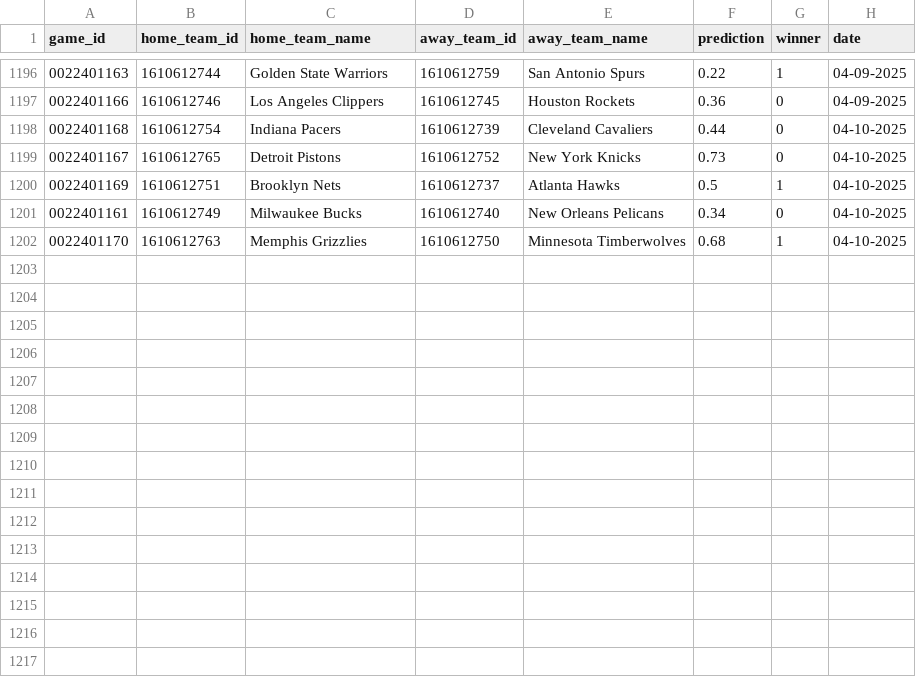
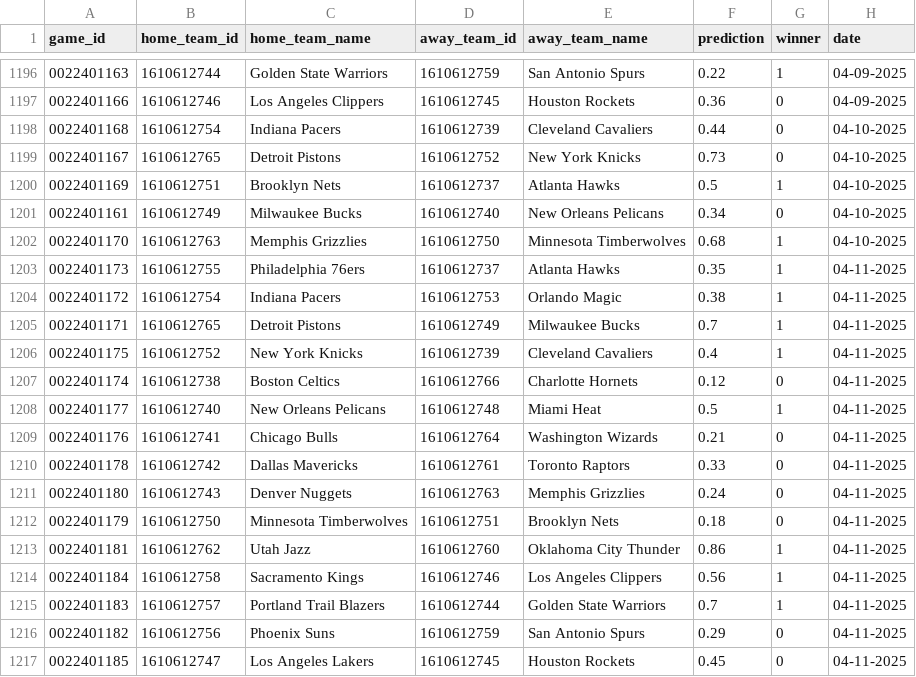
Before and after one commit to globalgumbs/globalgumbs.com, a CSV file: artifacts/log.csv, drawn as a sheet; only a part is shown, gaps mark what is left out.

```diff
--- a/artifacts/log.csv
+++ b/artifacts/log.csv
@@ -1202 +1202,16 @@ game_id,home_team_id,home_team_name,away_team_id,away_team_name,prediction,winne
 0022401170,1610612763,Memphis Grizzlies,1610612750,Minnesota Timberwolves,0.68,1,04-10-2025
+0022401173,1610612755,Philadelphia 76ers,1610612737,Atlanta Hawks,0.35,1,04-11-2025
+0022401172,1610612754,Indiana Pacers,1610612753,Orlando Magic,0.38,1,04-11-2025
+0022401171,1610612765,Detroit Pistons,1610612749,Milwaukee Bucks,0.7,1,04-11-2025
+0022401175,1610612752,New York Knicks,1610612739,Cleveland Cavaliers,0.4,1,04-11-2025
+0022401174,1610612738,Boston Celtics,1610612766,Charlotte Hornets,0.12,0,04-11-2025
+0022401177,1610612740,New Orleans Pelicans,1610612748,Miami Heat,0.5,1,04-11-2025
+0022401176,1610612741,Chicago Bulls,1610612764,Washington Wizards,0.21,0,04-11-2025
+0022401178,1610612742,Dallas Mavericks,1610612761,Toronto Raptors,0.33,0,04-11-2025
+0022401180,1610612743,Denver Nuggets,1610612763,Memphis Grizzlies,0.24,0,04-11-2025
+0022401179,1610612750,Minnesota Timberwolves,1610612751,Brooklyn Nets,0.18,0,04-11-2025
+0022401181,1610612762,Utah Jazz,1610612760,Oklahoma City Thunder,0.86,1,04-11-2025
+0022401184,1610612758,Sacramento Kings,1610612746,Los Angeles Clippers,0.56,1,04-11-2025
+0022401183,1610612757,Portland Trail Blazers,1610612744,Golden State Warriors,0.7,1,04-11-2025
+0022401182,1610612756,Phoenix Suns,1610612759,San Antonio Spurs,0.29,0,04-11-2025
+0022401185,1610612747,Los Angeles Lakers,1610612745,Houston Rockets,0.45,0,04-11-2025
```
Also changed, not shown: 2 other files.
